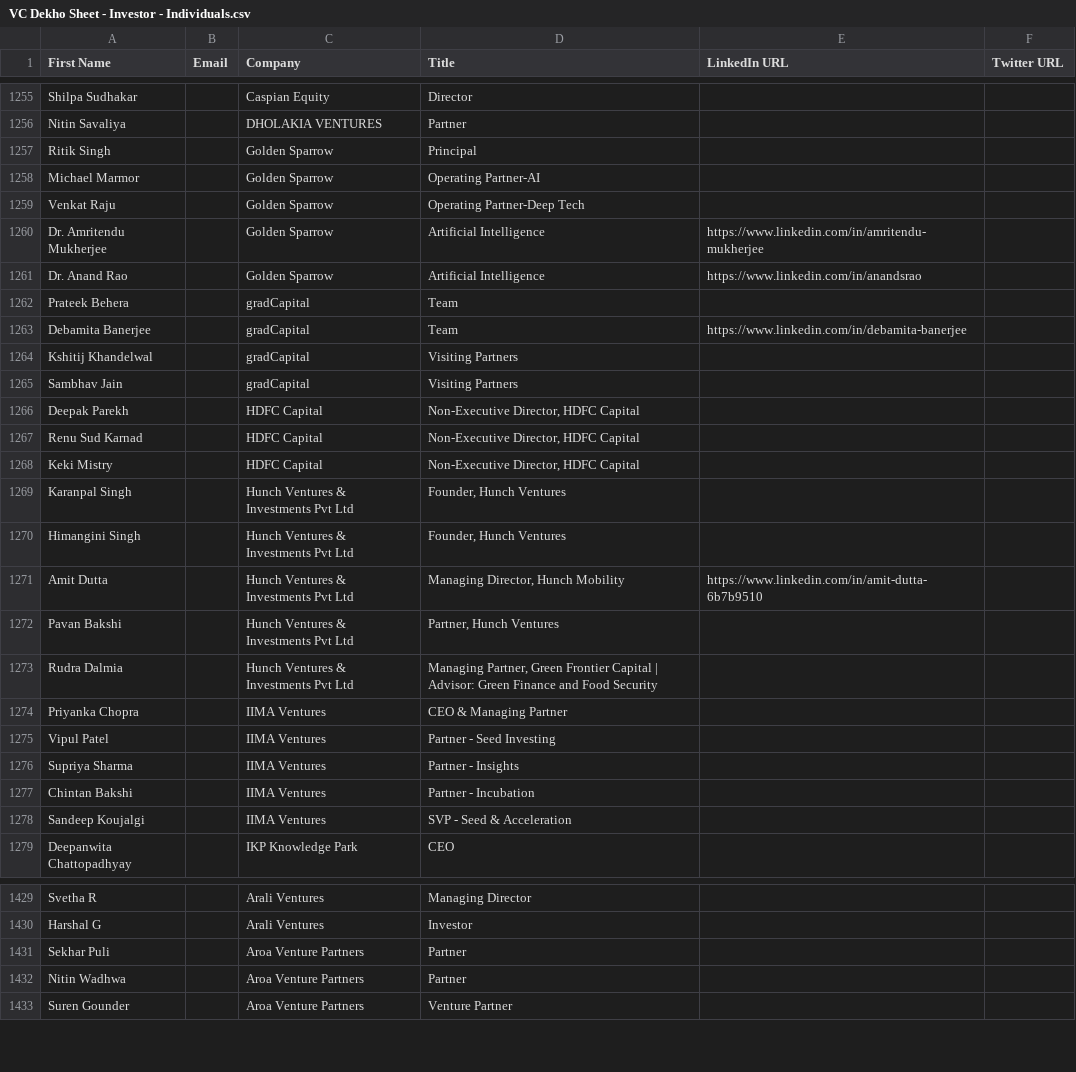
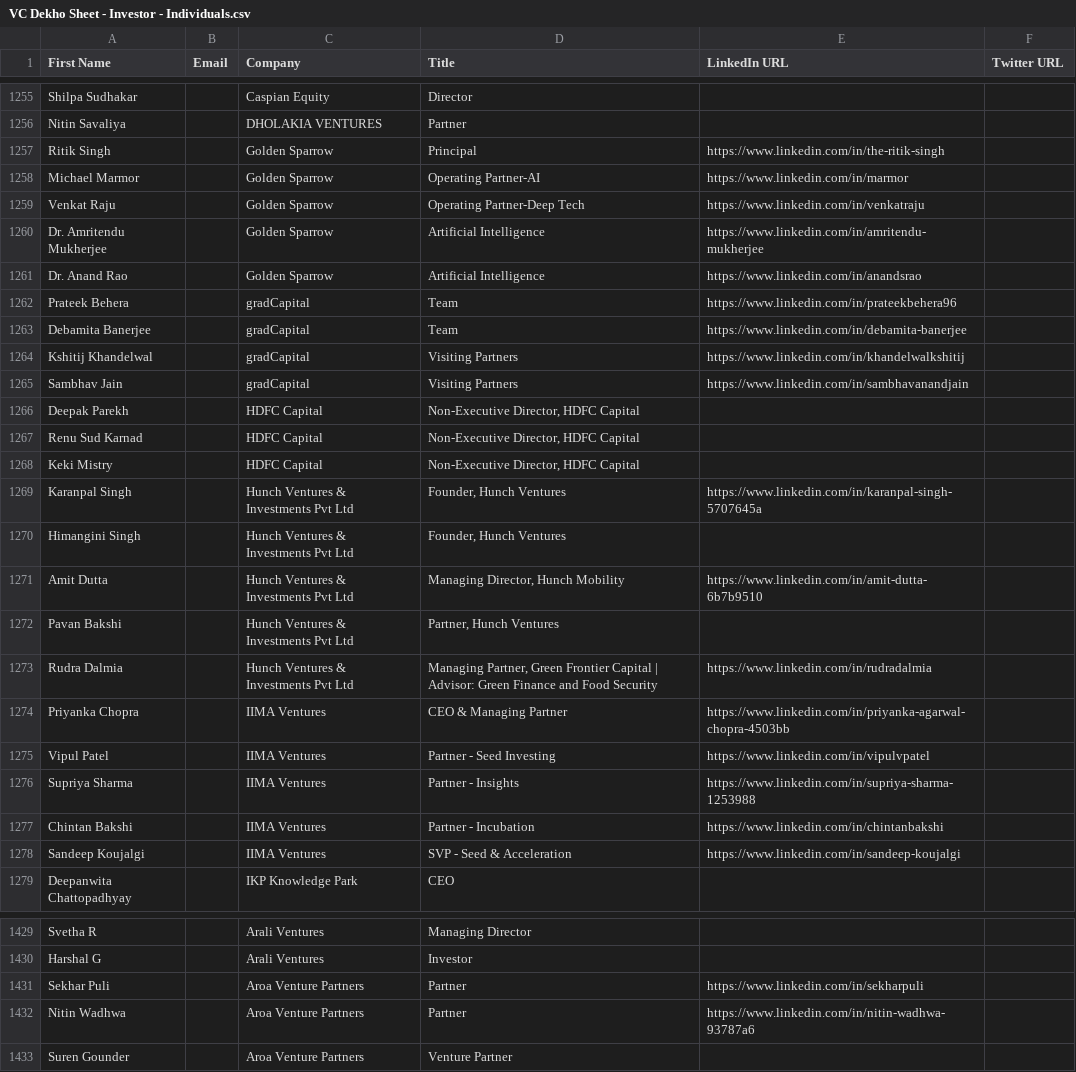
Before and after one commit to akshchhapolia/VCDekho, a CSV file: VC Dekho Sheet - Investor - Individuals.csv, drawn as a sheet; only a part is shown, gaps mark what is left out; the diff covers the shown part only.

```diff
--- a/VC Dekho Sheet - Investor - Individuals.csv
+++ b/VC Dekho Sheet - Investor - Individuals.csv
@@ -1256,11 +1256,11 @@ Shilpa Sudhakar,,Caspian Equity,Director,,
 Nitin Savaliya,,DHOLAKIA VENTURES,Partner,,
-Ritik Singh,,Golden Sparrow,Principal,,
-Michael Marmor,,Golden Sparrow,Operating Partner-AI,,
-Venkat Raju,,Golden Sparrow,Operating Partner-Deep Tech,,
+Ritik Singh,,Golden Sparrow,Principal,https://www.linkedin.com/in/the-ritik-singh,
+Michael Marmor,,Golden Sparrow,Operating Partner-AI,https://www.linkedin.com/in/marmor,
+Venkat Raju,,Golden Sparrow,Operating Partner-Deep Tech,https://www.linkedin.com/in/venkatraju,
 Dr. Amritendu Mukherjee,,Golden Sparrow,Artificial Intelligence,https://www.linkedin.com/in/amritendu-mukherjee,
 Dr. Anand Rao,,Golden Sparrow,Artificial Intelligence,https://www.linkedin.com/in/anandsrao,
-Prateek Behera,,gradCapital,Team,,
+Prateek Behera,,gradCapital,Team,https://www.linkedin.com/in/prateekbehera96,
 Debamita Banerjee,,gradCapital,Team,https://www.linkedin.com/in/debamita-banerjee,
-Kshitij Khandelwal,,gradCapital,Visiting Partners,,
-Sambhav Jain,,gradCapital,Visiting Partners,,
+Kshitij Khandelwal,,gradCapital,Visiting Partners,https://www.linkedin.com/in/khandelwalkshitij,
+Sambhav Jain,,gradCapital,Visiting Partners,https://www.linkedin.com/in/sambhavanandjain,
 Deepak Parekh,,HDFC Capital,"Non-Executive Director, HDFC Capital",,
@@ -1268,3 +1268,3 @@ Renu Sud Karnad,,HDFC Capital,"Non-Executive Director, HDFC Capital",,
 Keki Mistry,,HDFC Capital,"Non-Executive Director, HDFC Capital",,
-Karanpal Singh,,Hunch Ventures & Investments Pvt Ltd,"Founder, Hunch Ventures",,
+Karanpal Singh,,Hunch Ventures & Investments Pvt Ltd,"Founder, Hunch Ventures",https://www.linkedin.com/in/karanpal-singh-5707645a,
 Himangini Singh,,Hunch Ventures & Investments Pvt Ltd,"Founder, Hunch Ventures",,
@@ -1272,8 +1272,8 @@ Amit Dutta,,Hunch Ventures & Investments Pvt Ltd,"Managing Director, Hunch Mobil
 Pavan Bakshi,,Hunch Ventures & Investments Pvt Ltd,"Partner, Hunch Ventures",,
-Rudra Dalmia,,Hunch Ventures & Investments Pvt Ltd,"Managing Partner, Green Frontier Capital | Advisor: Green Finance and Food Security",,
-Priyanka Chopra,,IIMA Ventures,CEO & Managing Partner,,
-Vipul Patel,,IIMA Ventures,Partner - Seed Investing,,
-Supriya Sharma,,IIMA Ventures,Partner - Insights,,
-Chintan Bakshi,,IIMA Ventures,Partner - Incubation,,
-Sandeep Koujalgi,,IIMA Ventures,SVP - Seed & Acceleration,,
+Rudra Dalmia,,Hunch Ventures & Investments Pvt Ltd,"Managing Partner, Green Frontier Capital | Advisor: Green Finance and Food Security",https://www.linkedin.com/in/rudradalmia,
+Priyanka Chopra,,IIMA Ventures,CEO & Managing Partner,https://www.linkedin.com/in/priyanka-agarwal-chopra-4503bb,
+Vipul Patel,,IIMA Ventures,Partner - Seed Investing,https://www.linkedin.com/in/vipulvpatel,
+Supriya Sharma,,IIMA Ventures,Partner - Insights,https://www.linkedin.com/in/supriya-sharma-1253988,
+Chintan Bakshi,,IIMA Ventures,Partner - Incubation,https://www.linkedin.com/in/chintanbakshi,
+Sandeep Koujalgi,,IIMA Ventures,SVP - Seed & Acceleration,https://www.linkedin.com/in/sandeep-koujalgi,
 Deepanwita Chattopadhyay,,IKP Knowledge Park,CEO,,
@@ -1430,4 +1430,4 @@ Svetha R,,Arali Ventures,Managing Director,,
 Harshal G,,Arali Ventures,Investor,,
-Sekhar Puli,,Aroa Venture Partners,Partner,,
-Nitin Wadhwa,,Aroa Venture Partners,Partner,,
+Sekhar Puli,,Aroa Venture Partners,Partner,https://www.linkedin.com/in/sekharpuli,
+Nitin Wadhwa,,Aroa Venture Partners,Partner,https://www.linkedin.com/in/nitin-wadhwa-93787a6,
 Suren Gounder,,Aroa Venture Partners,Venture Partner,,
```
Also changed, not shown: 106 edited cells elsewhere in this file, 5 other files.
